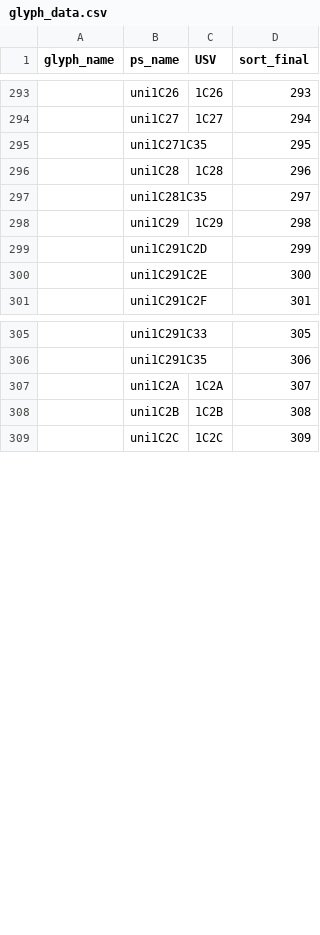
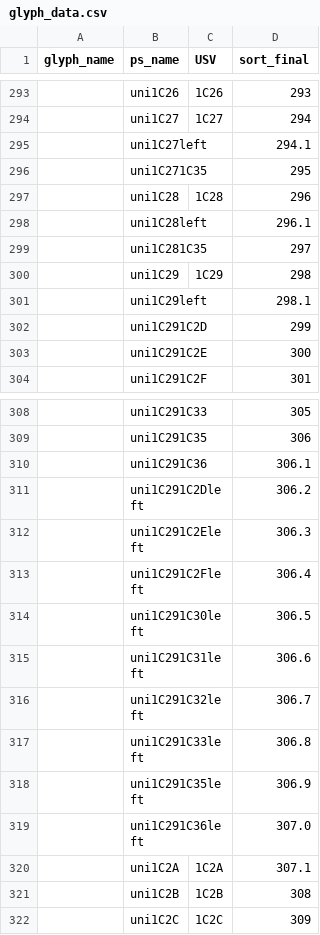
Before and after one commit to silnrsi/font-mingzat, a CSV file: source/glyph_data.csv, drawn as a sheet; only a part is shown, gaps mark what is left out.

```diff
--- a/source/glyph_data.csv
+++ b/source/glyph_data.csv
@@ -294,6 +294,9 @@ glyph_name,ps_name,USV,sort_final
 ,uni1C27,1C27,294
+,uni1C27left,,294.1
 ,uni1C271C35,,295
 ,uni1C28,1C28,296
+,uni1C28left,,296.1
 ,uni1C281C35,,297
 ,uni1C29,1C29,298
+,uni1C29left,,298.1
 ,uni1C291C2D,,299
@@ -306,3 +309,13 @@ glyph_name,ps_name,USV,sort_final
 ,uni1C291C35,,306
-,uni1C2A,1C2A,307
+,uni1C291C36,,306.1
+,uni1C291C2Dleft,,306.2
+,uni1C291C2Eleft,,306.3
+,uni1C291C2Fleft,,306.4
+,uni1C291C30left,,306.5
+,uni1C291C31left,,306.6
+,uni1C291C32left,,306.7
+,uni1C291C33left,,306.8
+,uni1C291C35left,,306.9
+,uni1C291C36left,,307.0
+,uni1C2A,1C2A,307.1
 ,uni1C2B,1C2B,308
```
Also changed, not shown: 16 other files.
